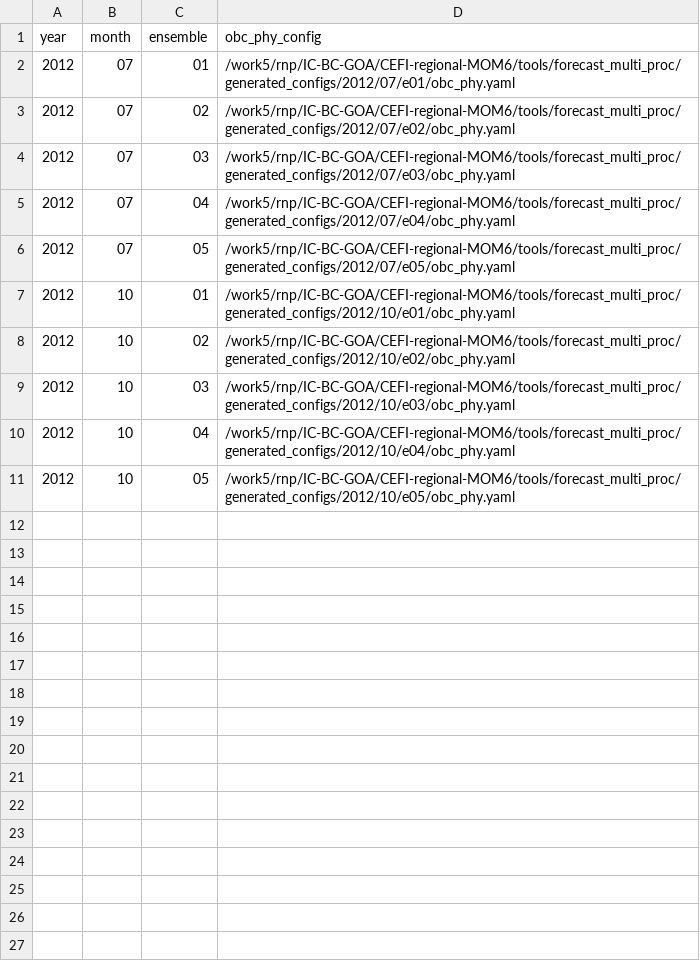
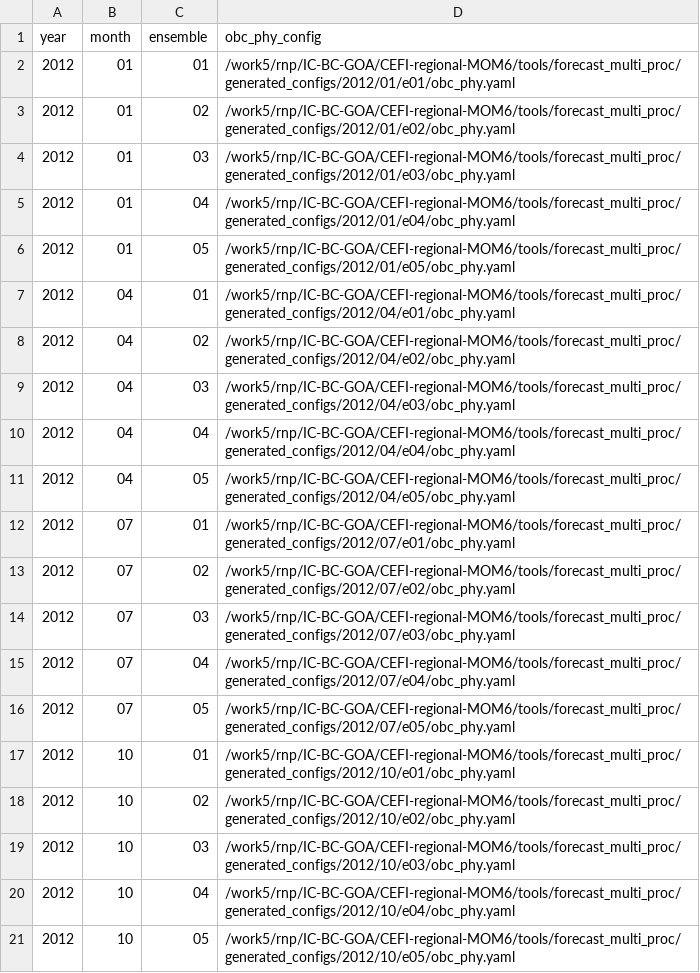
Before and after one commit to pagesr/CEFI-regional-MOM6, a TSV file: tools/forecast_multi_proc/tasks/phy_tasks.tsv, drawn as a sheet.

```diff
--- a/tools/forecast_multi_proc/tasks/phy_tasks.tsv
+++ b/tools/forecast_multi_proc/tasks/phy_tasks.tsv
@@ -1,2 +1,12 @@
 year	month	ensemble	obc_phy_config
+2012	01	01	/work5/rnp/IC-BC-GOA/CEFI-regional-MOM6/tools/forecast_multi_proc/generated_configs/2012/01/e01/obc_phy.yaml
+2012	01	02	/work5/rnp/IC-BC-GOA/CEFI-regional-MOM6/tools/forecast_multi_proc/generated_configs/2012/01/e02/obc_phy.yaml
+2012	01	03	/work5/rnp/IC-BC-GOA/CEFI-regional-MOM6/tools/forecast_multi_proc/generated_configs/2012/01/e03/obc_phy.yaml
+2012	01	04	/work5/rnp/IC-BC-GOA/CEFI-regional-MOM6/tools/forecast_multi_proc/generated_configs/2012/01/e04/obc_phy.yaml
+2012	01	05	/work5/rnp/IC-BC-GOA/CEFI-regional-MOM6/tools/forecast_multi_proc/generated_configs/2012/01/e05/obc_phy.yaml
+2012	04	01	/work5/rnp/IC-BC-GOA/CEFI-regional-MOM6/tools/forecast_multi_proc/generated_configs/2012/04/e01/obc_phy.yaml
+2012	04	02	/work5/rnp/IC-BC-GOA/CEFI-regional-MOM6/tools/forecast_multi_proc/generated_configs/2012/04/e02/obc_phy.yaml
+2012	04	03	/work5/rnp/IC-BC-GOA/CEFI-regional-MOM6/tools/forecast_multi_proc/generated_configs/2012/04/e03/obc_phy.yaml
+2012	04	04	/work5/rnp/IC-BC-GOA/CEFI-regional-MOM6/tools/forecast_multi_proc/generated_configs/2012/04/e04/obc_phy.yaml
+2012	04	05	/work5/rnp/IC-BC-GOA/CEFI-regional-MOM6/tools/forecast_multi_proc/generated_configs/2012/04/e05/obc_phy.yaml
 2012	07	01	/work5/rnp/IC-BC-GOA/CEFI-regional-MOM6/tools/forecast_multi_proc/generated_configs/2012/07/e01/obc_phy.yaml
```
Also changed, not shown: tools/forecast_multi_proc/tasks/bgc_tasks.tsv, tools/forecast_multi_proc/tasks/ic_tasks.tsv, 30 other files.
